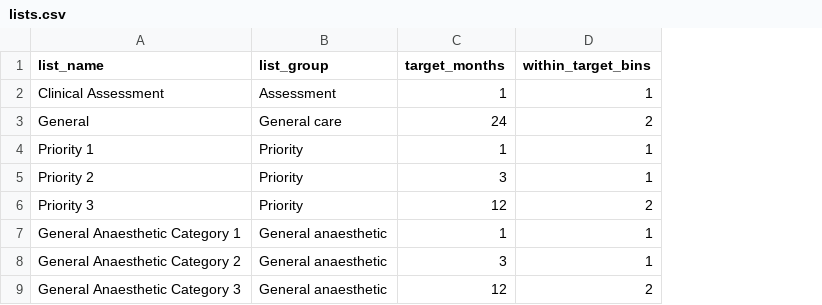
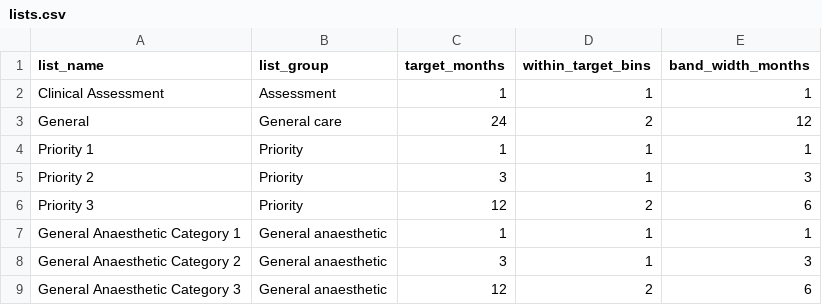
Before and after one commit to agustina-orecchia/data-analytics-portfolio, a CSV file: nl-to-sql-evaluation/ref/lists.csv, drawn as a sheet; the diff names each change by its address in the sheet, - before the commit and + after, or states it on an @@ line.

Commit message:
Add gold star schema and gold data quality tests

```diff
--- a/nl-to-sql-evaluation/ref/lists.csv
+++ b/nl-to-sql-evaluation/ref/lists.csv
+column E (band_width_months), rows 2-9: 1 | 12 | 1 | 3 | 6 | 1 | 3 | 6
```
Also changed, not shown: 4 other files.
